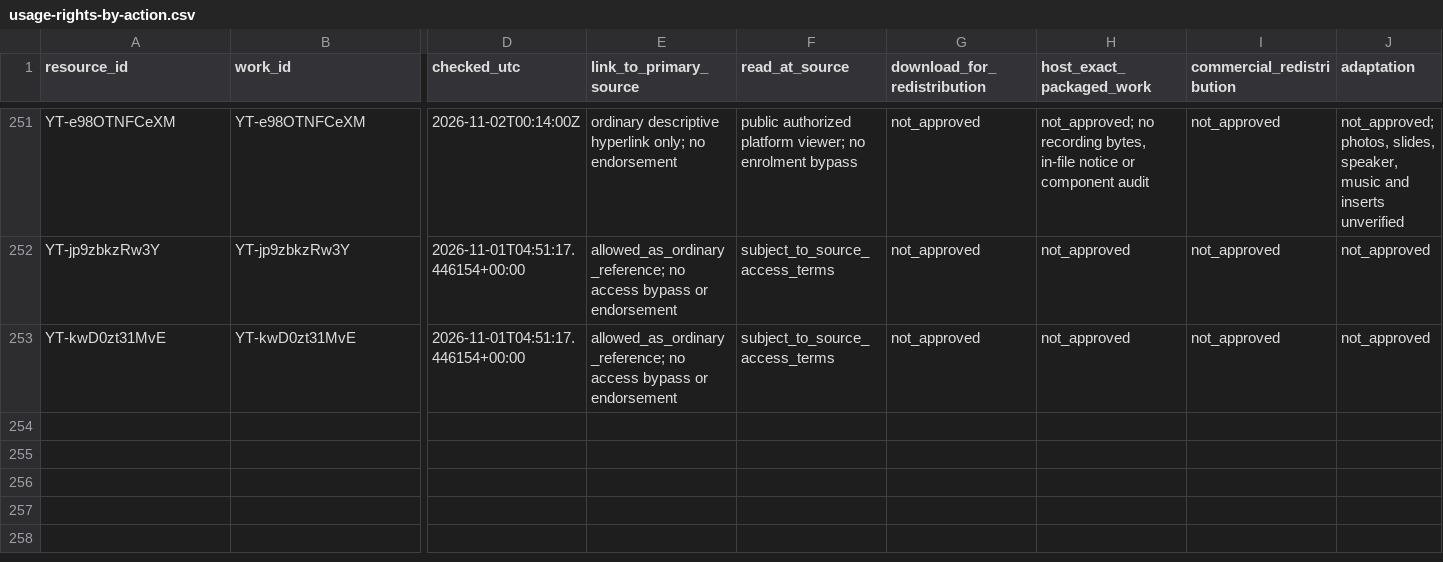
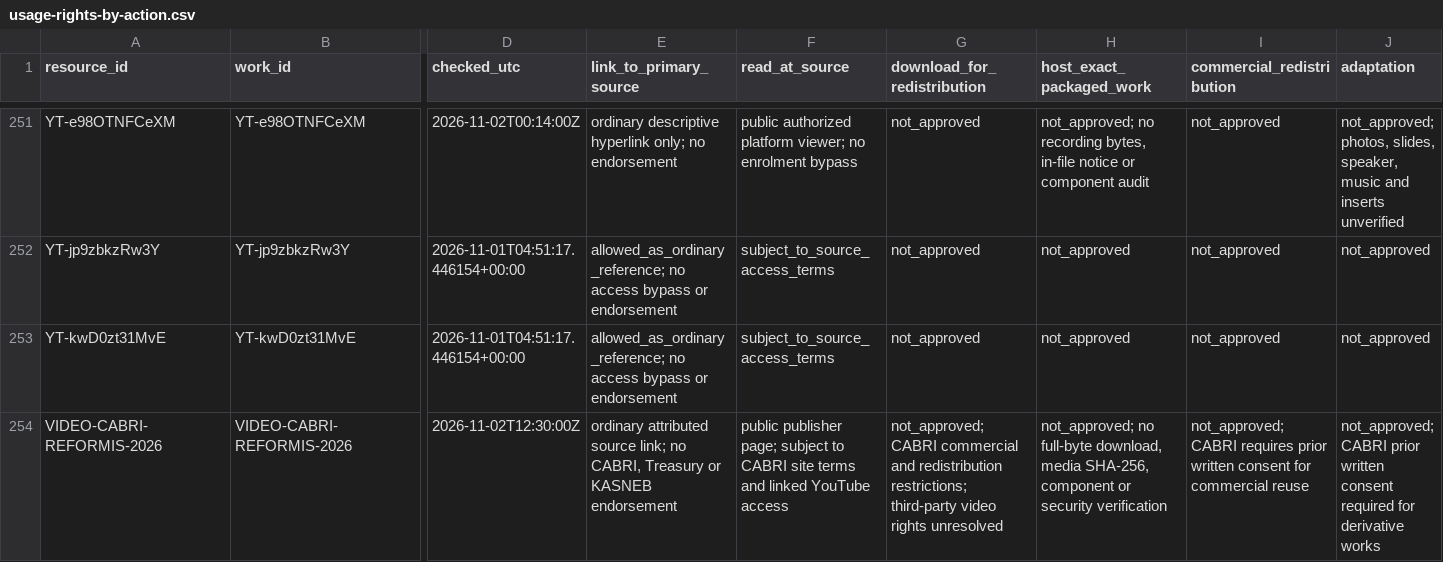
Before and after one commit to StudyMate-N/Certiprep, a CSV file: research-library/kenya-cpa/session-2026-11-01/rights/usage-rights-by-action.csv, drawn as a sheet; only a part is shown, gaps mark what is left out; rows hold the shown columns only; the diff names each change by its address in the sheet, - before the commit and + after, or states it on an @@ line.

Commit message:
CPA: synchronize CABRI external-only rights and video coverage metadata

```diff
--- a/research-library/kenya-cpa/session-2026-11-01/rights/usage-rights-by-action.csv
+++ b/research-library/kenya-cpa/session-2026-11-01/rights/usage-rights-by-action.csv
+row 254: VIDEO-CABRI-REFORMIS-2026 | VIDEO-CABRI-REFORMIS-2026 | 2026-11-02T12:30:00Z | ordinary attributed source link; no CABRI, Treasury or KASNEB endorsement | public publisher page; subject to CABRI site terms and linked YouTube access | not_approved; CABRI commercial and redistribution restrictions; third-party video rights unresolved | not_approved; no full-byte download, media SHA-256, component or security verification | not_approved; CABRI requires prior written consent for commercial reuse | not_approved; CABRI prior written consent required for derivative works
```
